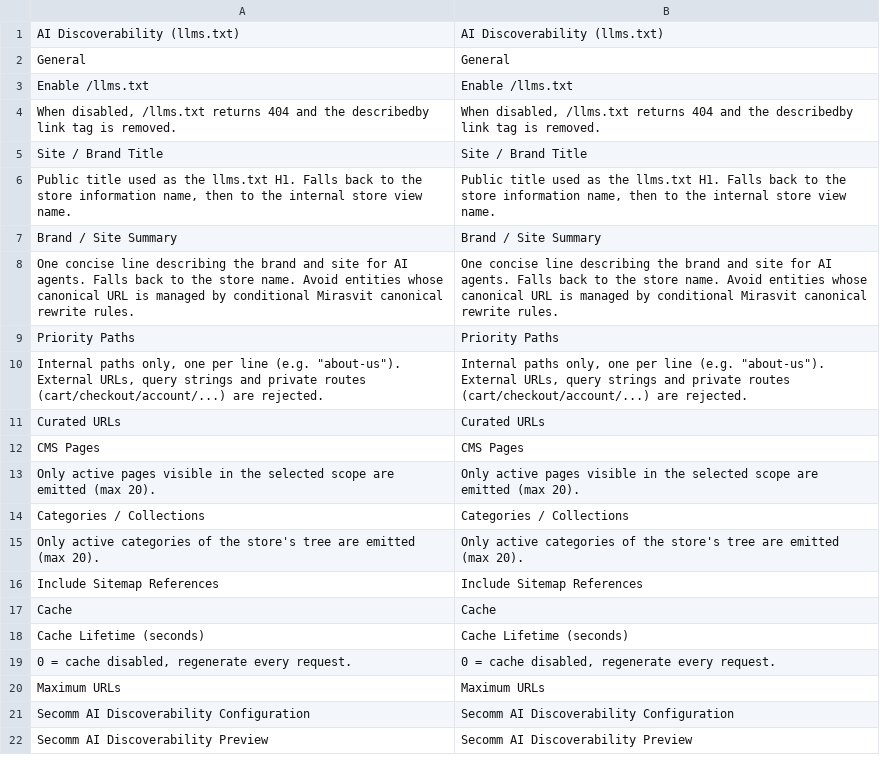
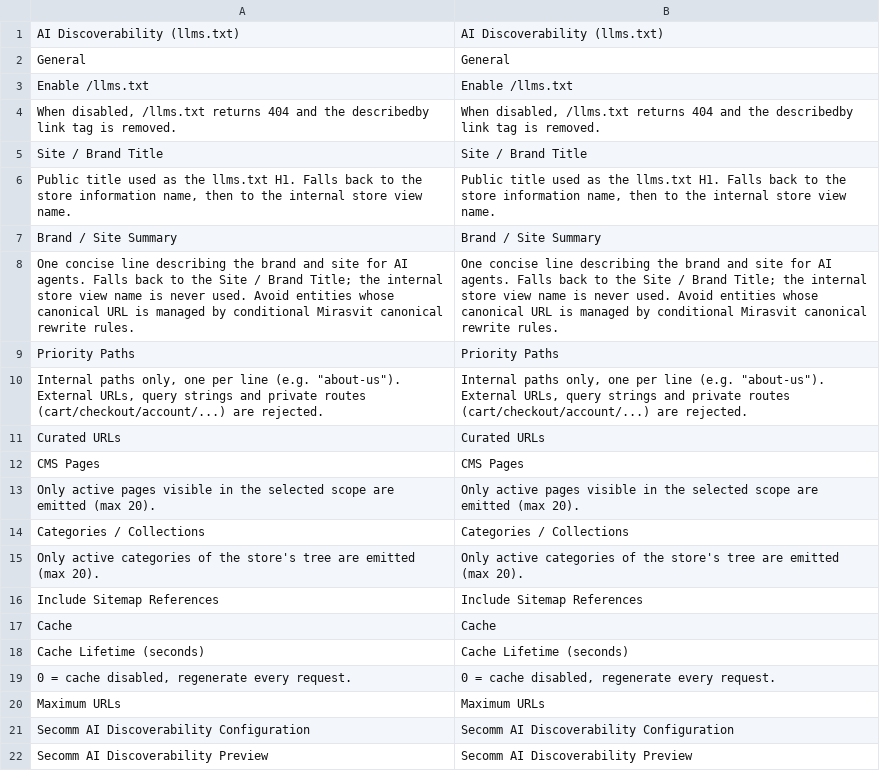
Before and after one commit to secomm-dev/slaunchpad, a CSV file: app/code/Secomm/AiDiscoverability/i18n/en_US.csv, drawn as a sheet.

```diff
--- a/app/code/Secomm/AiDiscoverability/i18n/en_US.csv
+++ b/app/code/Secomm/AiDiscoverability/i18n/en_US.csv
@@ -7,3 +7,3 @@
 "Brand / Site Summary","Brand / Site Summary"
-"One concise line describing the brand and site for AI agents. Falls back to the store name. Avoid entities whose canonical URL is managed by conditional Mirasvit canonical rewrite rules.","One concise line describing the brand and site for AI agents. Falls back to the store name. Avoid entities whose canonical URL is managed by conditional Mirasvit canonical rewrite rules."
+"One concise line describing the brand and site for AI agents. Falls back to the Site / Brand Title; the internal store view name is never used. Avoid entities whose canonical URL is managed by conditional Mirasvit canonical rewrite rules.","One concise line describing the brand and site for AI agents. Falls back to the Site / Brand Title; the internal store view name is never used. Avoid entities whose canonical URL is managed by conditional Mirasvit canonical rewrite rules."
 "Priority Paths","Priority Paths"
```
Also changed, not shown: app/code/Secomm/AiDiscoverability/i18n/vi_VN.csv, 6 other files.
